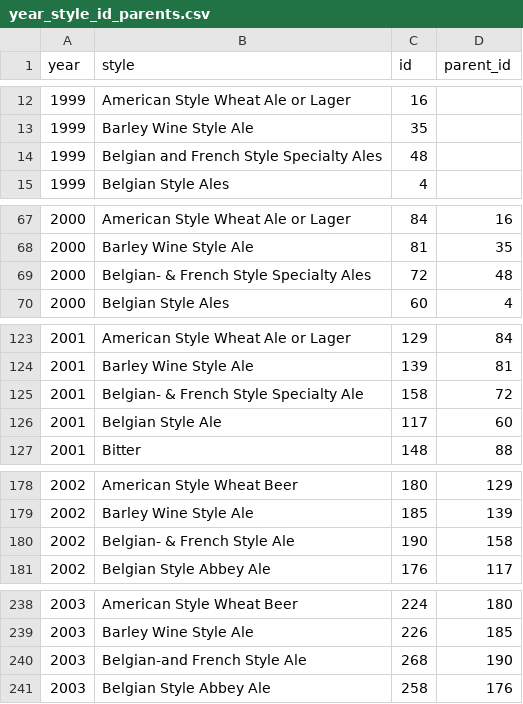
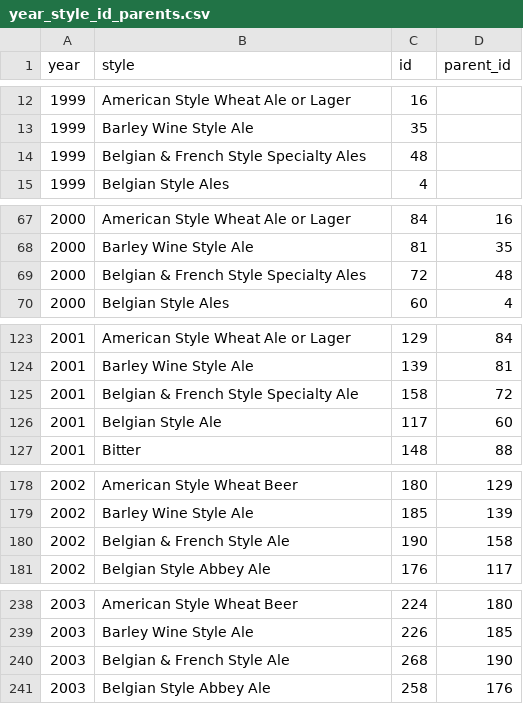
Before and after one commit to MattSchiller/GABF, a CSV file: public/json_data/year_style_id_parents.csv, drawn as a sheet; only a part is shown, gaps mark what is left out; the diff covers the shown part only.

```diff
--- a/public/json_data/year_style_id_parents.csv
+++ b/public/json_data/year_style_id_parents.csv
@@ -13,3 +13,3 @@ year,style,id,parent_id
 1999,Barley Wine Style Ale,35,
-1999,Belgian and French Style Specialty Ales,48,
+1999,Belgian & French Style Specialty Ales,48,
 1999,Belgian Style Ales,4,
@@ -68,3 +68,3 @@ year,style,id,parent_id
 2000,Barley Wine Style Ale,81,35
-2000,Belgian- & French Style Specialty Ales,72,48
+2000,Belgian & French Style Specialty Ales,72,48
 2000,Belgian Style Ales,60,4
@@ -124,3 +124,3 @@ year,style,id,parent_id
 2001,Barley Wine Style Ale,139,81
-2001,Belgian- & French Style Specialty Ale,158,72
+2001,Belgian & French Style Specialty Ale,158,72
 2001,Belgian Style Ale,117,60
@@ -179,3 +179,3 @@ year,style,id,parent_id
 2002,Barley Wine Style Ale,185,139
-2002,Belgian- & French Style Ale,190,158
+2002,Belgian & French Style Ale,190,158
 2002,Belgian Style Abbey Ale,176,117
@@ -239,3 +239,3 @@ year,style,id,parent_id
 2003,Barley Wine Style Ale,226,185
-2003,Belgian-and French Style Ale,268,190
+2003,Belgian & French Style Ale,268,190
 2003,Belgian Style Abbey Ale,258,176
```
Also changed, not shown: 25 edited cells elsewhere in this file, public/json_data/awards.csv.
